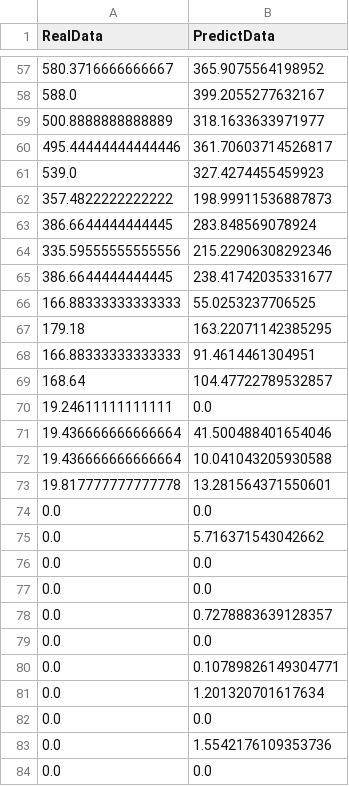
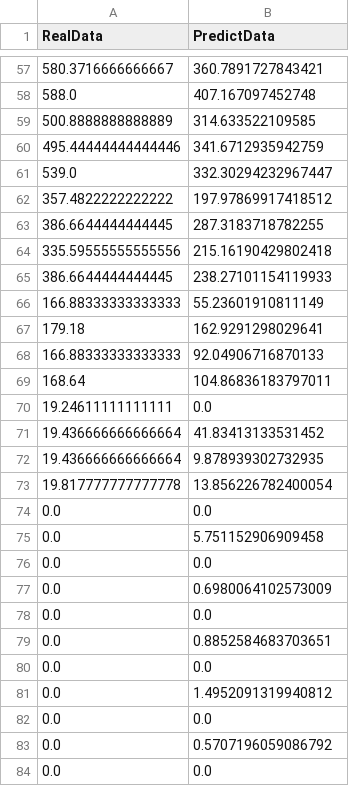
Before and after one commit to yshtak/em_simulator, a CSV file: filter/test_result.csv, drawn as a sheet; only a part is shown, gaps mark what is left out; the diff covers the shown part only.

```diff
--- a/filter/test_result.csv
+++ b/filter/test_result.csv
@@ -57,28 +57,28 @@ RealData,PredictData
-580.3716666666667,365.9075564198952
-588.0,399.2055277632167
-500.8888888888889,318.1633633971977
-495.44444444444446,361.70603714526817
-539.0,327.4274455459923
-357.4822222222222,198.99911536887873
-386.6644444444445,283.848569078924
-335.59555555555556,215.22906308292346
-386.6644444444445,238.41742035331677
-166.88333333333333,55.0253237706525
-179.18,163.22071142385295
-166.88333333333333,91.4614461304951
-168.64,104.47722789532857
+580.3716666666667,360.7891727843421
+588.0,407.167097452748
+500.8888888888889,314.633522109585
+495.44444444444446,341.6712935942759
+539.0,332.30294232967447
+357.4822222222222,197.97869917418512
+386.6644444444445,287.3183718782255
+335.59555555555556,215.16190429802418
+386.6644444444445,238.27101154119933
+166.88333333333333,55.23601910811149
+179.18,162.9291298029641
+166.88333333333333,92.04906716870133
+168.64,104.86836183797011
 19.24611111111111,0.0
-19.436666666666664,41.500488401654046
-19.436666666666664,10.041043205930588
-19.817777777777778,13.281564371550601
+19.436666666666664,41.83413133531452
+19.436666666666664,9.878939302732935
+19.817777777777778,13.856226782400054
 0.0,0.0
-0.0,5.716371543042662
+0.0,5.751152906909458
 0.0,0.0
+0.0,0.6980064102573009
 0.0,0.0
-0.0,0.7278883639128357
+0.0,0.8852584683703651
 0.0,0.0
-0.0,0.10789826149304771
-0.0,1.201320701617634
+0.0,1.4952091319940812
 0.0,0.0
-0.0,1.5542176109353736
+0.0,0.5707196059086792
 0.0,0.0
```
Also changed, not shown: 5 added rows, 5 removed rows, 4 moved rows and 46 edited cells elsewhere in this file, 5 other files.
